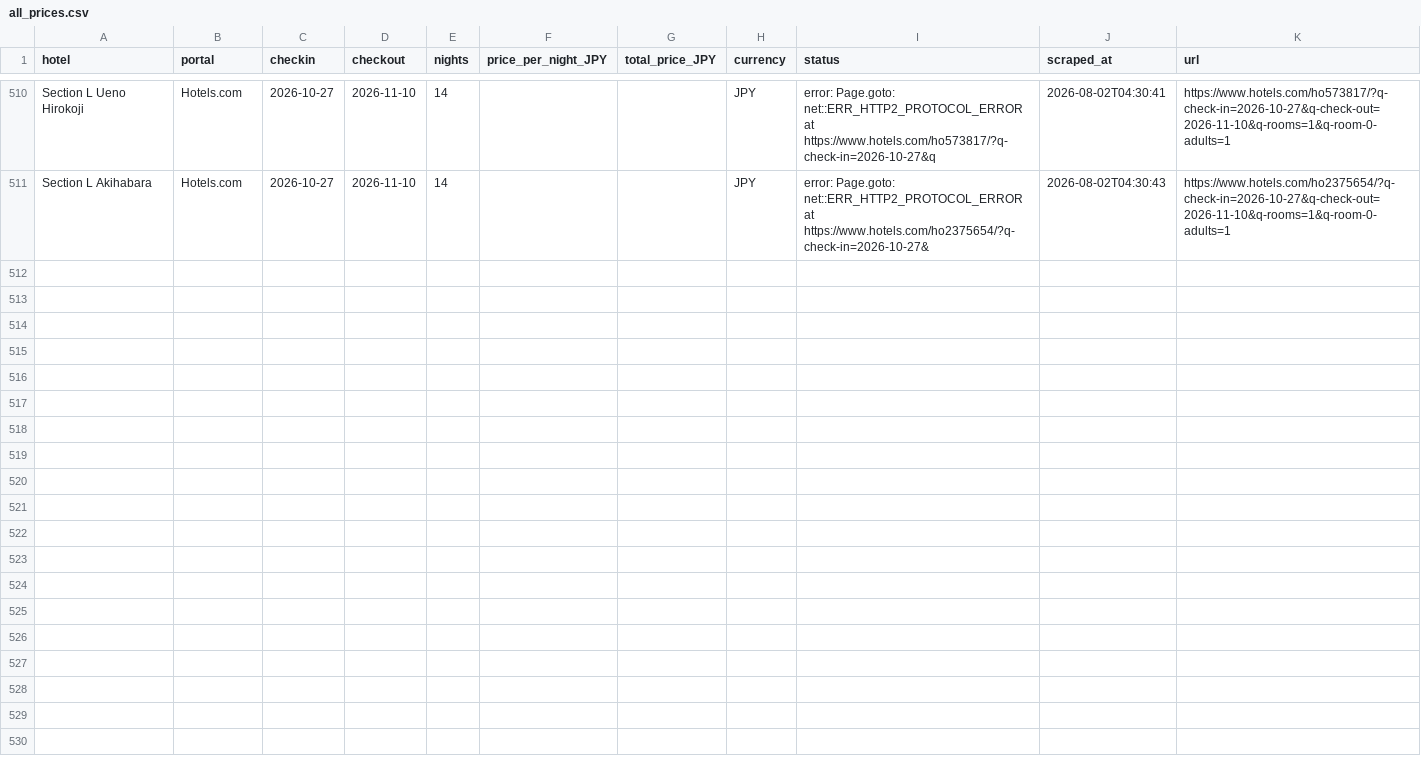
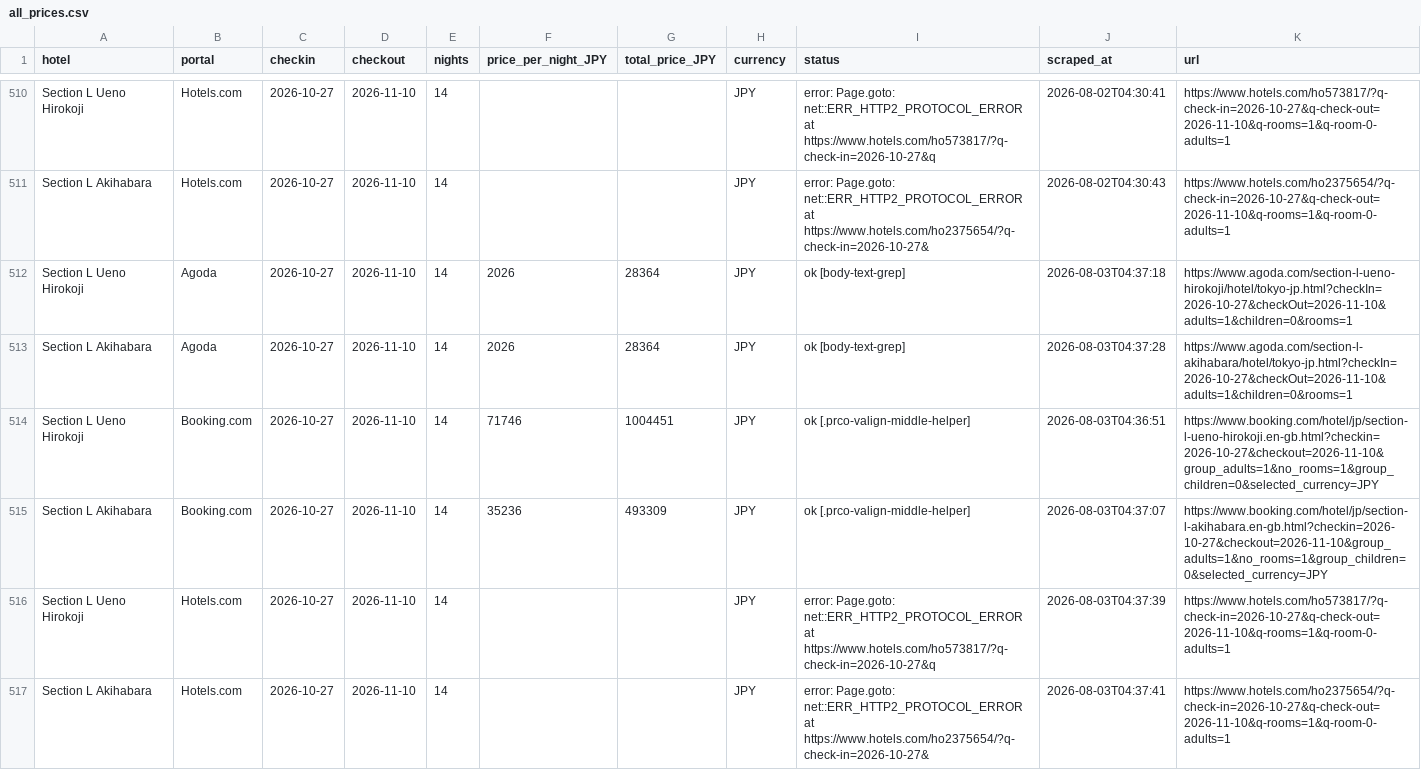
Before and after one commit to kat479/hotelprice, a CSV file: data/all_prices.csv, drawn as a sheet; only a part is shown, gaps mark what is left out.

```diff
--- a/data/all_prices.csv
+++ b/data/all_prices.csv
@@ -511 +511,7 @@ Section L Ueno Hirokoji,Hotels.com,2026-10-27,2026-11-10,14,,,JPY,error: Page.go
 Section L Akihabara,Hotels.com,2026-10-27,2026-11-10,14,,,JPY,error: Page.goto: net::ERR_HTTP2_PROTOCOL_ERROR at https://www.hotels.com/ho2375654/?q-check-in=2026-10-27&,2026-08-02T04:30:43,https://www.hotels.com/ho2375654/?q-check-in=2026-10-27&q-check-out=2026-11-10&q-rooms=1&q-room-0-adults=1
+Section L Ueno Hirokoji,Agoda,2026-10-27,2026-11-10,14,2026,28364,JPY,ok [body-text-grep],2026-08-03T04:37:18,https://www.agoda.com/section-l-ueno-hirokoji/hotel/tokyo-jp.html?checkIn=2026-10-27&checkOut=2026-11-10&adults=1&children=0&rooms=1
+Section L Akihabara,Agoda,2026-10-27,2026-11-10,14,2026,28364,JPY,ok [body-text-grep],2026-08-03T04:37:28,https://www.agoda.com/section-l-akihabara/hotel/tokyo-jp.html?checkIn=2026-10-27&checkOut=2026-11-10&adults=1&children=0&rooms=1
+Section L Ueno Hirokoji,Booking.com,2026-10-27,2026-11-10,14,71746,1004451,JPY,ok [.prco-valign-middle-helper],2026-08-03T04:36:51,https://www.booking.com/hotel/jp/section-l-ueno-hirokoji.en-gb.html?checkin=2026-10-27&checkout=2026-11-10&group_adults=1&no_rooms=1&group_children=0&selected_currency=JPY
+Section L Akihabara,Booking.com,2026-10-27,2026-11-10,14,35236,493309,JPY,ok [.prco-valign-middle-helper],2026-08-03T04:37:07,https://www.booking.com/hotel/jp/section-l-akihabara.en-gb.html?checkin=2026-10-27&checkout=2026-11-10&group_adults=1&no_rooms=1&group_children=0&selected_currency=JPY
+Section L Ueno Hirokoji,Hotels.com,2026-10-27,2026-11-10,14,,,JPY,error: Page.goto: net::ERR_HTTP2_PROTOCOL_ERROR at https://www.hotels.com/ho573817/?q-check-in=2026-10-27&q,2026-08-03T04:37:39,https://www.hotels.com/ho573817/?q-check-in=2026-10-27&q-check-out=2026-11-10&q-rooms=1&q-room-0-adults=1
+Section L Akihabara,Hotels.com,2026-10-27,2026-11-10,14,,,JPY,error: Page.goto: net::ERR_HTTP2_PROTOCOL_ERROR at https://www.hotels.com/ho2375654/?q-check-in=2026-10-27&,2026-08-03T04:37:41,https://www.hotels.com/ho2375654/?q-check-in=2026-10-27&q-check-out=2026-11-10&q-rooms=1&q-room-0-adults=1
```
Also changed, not shown: data/agoda_2026-10-27_2026-11-10.csv, data/booking_2026-10-27_2026-11-10.csv, 1 other file.
